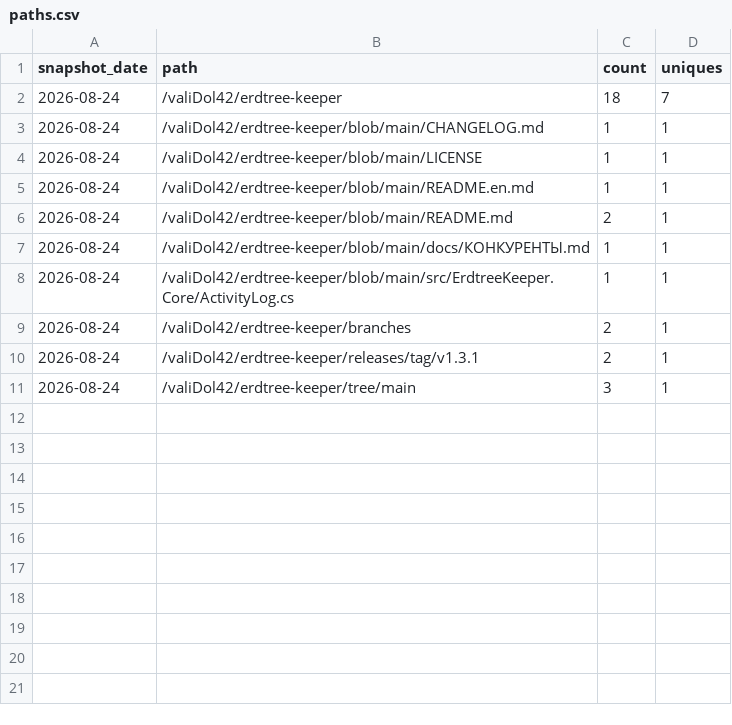
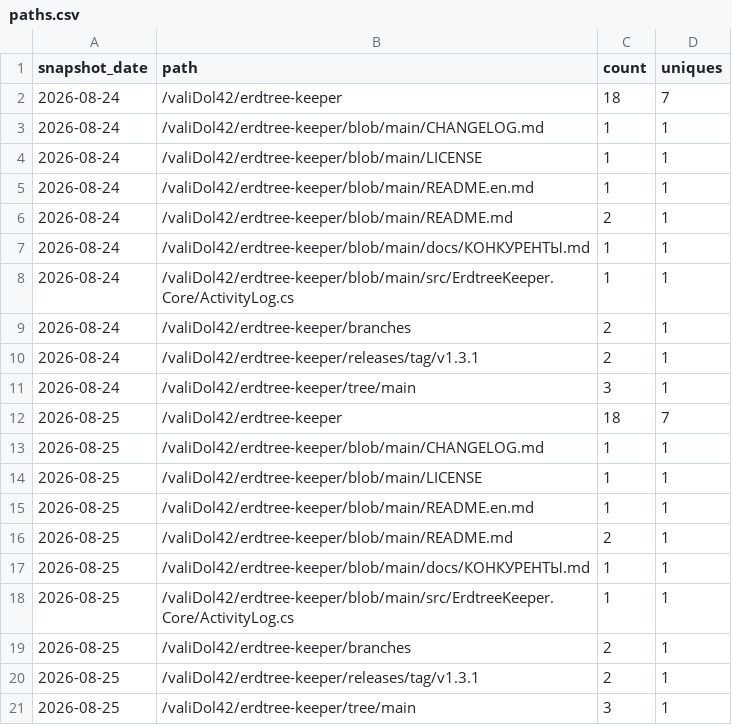
Before and after one commit to valiDol42/erdtree-keeper, a CSV file: stats/paths.csv, drawn as a sheet.

```diff
--- a/stats/paths.csv
+++ b/stats/paths.csv
@@ -11 +11,11 @@ snapshot_date,path,count,uniques
 2026-08-24,/valiDol42/erdtree-keeper/tree/main,3,1
+2026-08-25,/valiDol42/erdtree-keeper,18,7
+2026-08-25,/valiDol42/erdtree-keeper/blob/main/CHANGELOG.md,1,1
+2026-08-25,/valiDol42/erdtree-keeper/blob/main/LICENSE,1,1
+2026-08-25,/valiDol42/erdtree-keeper/blob/main/README.en.md,1,1
+2026-08-25,/valiDol42/erdtree-keeper/blob/main/README.md,2,1
+2026-08-25,/valiDol42/erdtree-keeper/blob/main/docs/КОНКУРЕНТЫ.md,1,1
+2026-08-25,/valiDol42/erdtree-keeper/blob/main/src/ErdtreeKeeper.Core/ActivityLog.cs,1,1
+2026-08-25,/valiDol42/erdtree-keeper/branches,2,1
+2026-08-25,/valiDol42/erdtree-keeper/releases/tag/v1.3.1,2,1
+2026-08-25,/valiDol42/erdtree-keeper/tree/main,3,1
```
Also changed, not shown: stats/downloads.csv, stats/steam.csv, 1 other file.
